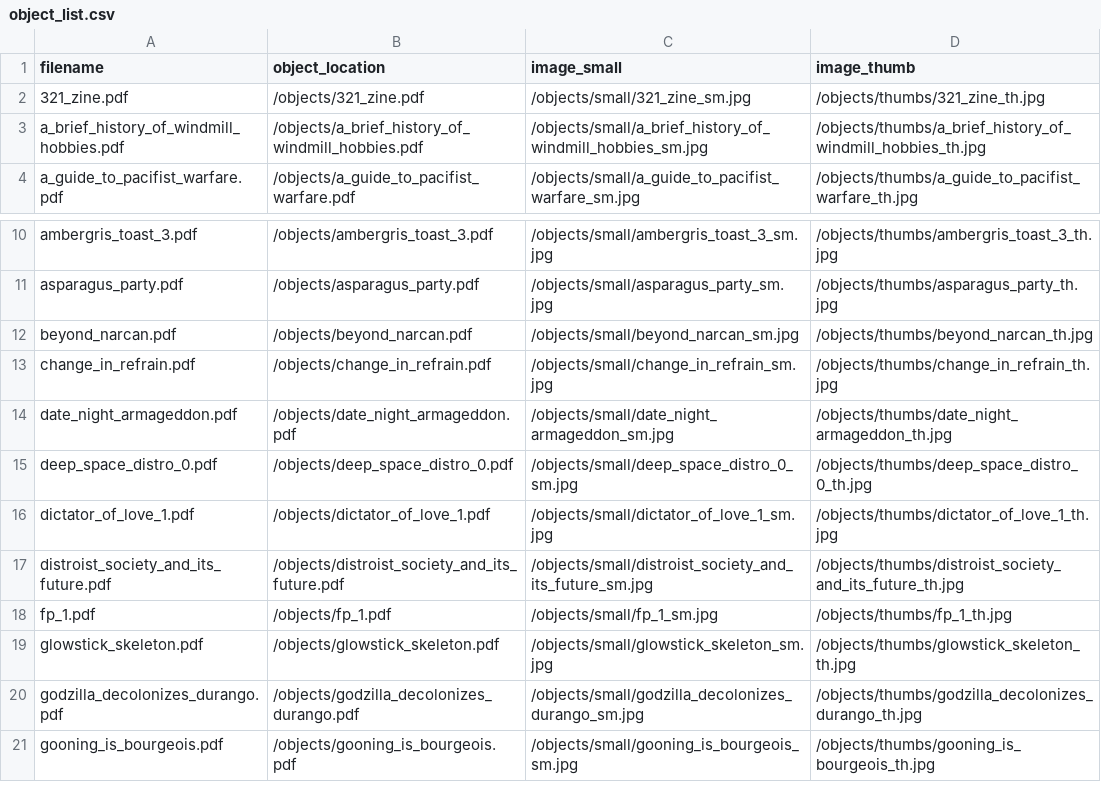
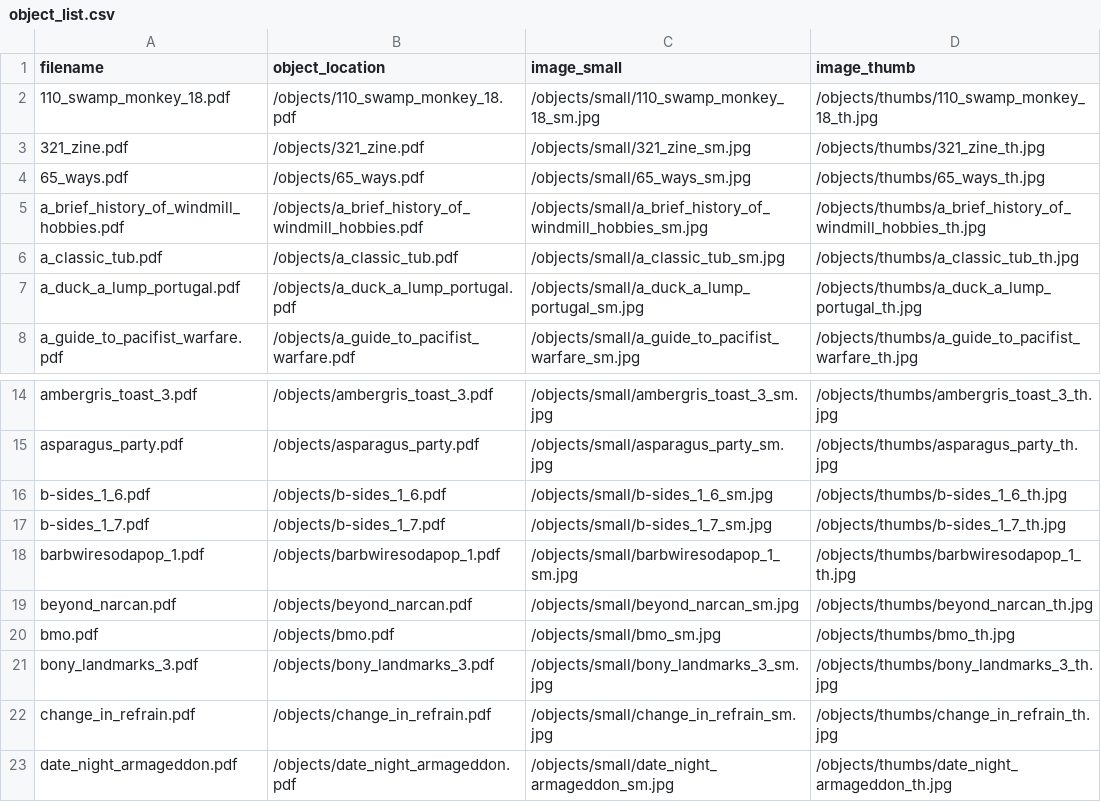
Before and after one commit to reynomage/tucson-zine-archive, a CSV file: objects/object_list.csv, drawn as a sheet; only a part is shown, gaps mark what is left out; the shorter side is filled out with more unchanged rows.

Commit message:
create object derivatives

```diff
--- a/objects/object_list.csv
+++ b/objects/object_list.csv
@@ -1,4 +1,8 @@
 filename,object_location,image_small,image_thumb
+110_swamp_monkey_18.pdf,/objects/110_swamp_monkey_18.pdf,/objects/small/110_swamp_monkey_18_sm.jpg,/objects/thumbs/110_swamp_monkey_18_th.jpg
 321_zine.pdf,/objects/321_zine.pdf,/objects/small/321_zine_sm.jpg,/objects/thumbs/321_zine_th.jpg
+65_ways.pdf,/objects/65_ways.pdf,/objects/small/65_ways_sm.jpg,/objects/thumbs/65_ways_th.jpg
 a_brief_history_of_windmill_hobbies.pdf,/objects/a_brief_history_of_windmill_hobbies.pdf,/objects/small/a_brief_history_of_windmill_hobbies_sm.jpg,/objects/thumbs/a_brief_history_of_windmill_hobbies_th.jpg
+a_classic_tub.pdf,/objects/a_classic_tub.pdf,/objects/small/a_classic_tub_sm.jpg,/objects/thumbs/a_classic_tub_th.jpg
+a_duck_a_lump_portugal.pdf,/objects/a_duck_a_lump_portugal.pdf,/objects/small/a_duck_a_lump_portugal_sm.jpg,/objects/thumbs/a_duck_a_lump_portugal_th.jpg
 a_guide_to_pacifist_warfare.pdf,/objects/a_guide_to_pacifist_warfare.pdf,/objects/small/a_guide_to_pacifist_warfare_sm.jpg,/objects/thumbs/a_guide_to_pacifist_warfare_th.jpg
@@ -11,3 +15,8 @@ ambergris_toast_3.pdf,/objects/ambergris_toast_3.pdf,/objects/small/ambergris_to
 asparagus_party.pdf,/objects/asparagus_party.pdf,/objects/small/asparagus_party_sm.jpg,/objects/thumbs/asparagus_party_th.jpg
+b-sides_1_6.pdf,/objects/b-sides_1_6.pdf,/objects/small/b-sides_1_6_sm.jpg,/objects/thumbs/b-sides_1_6_th.jpg
+b-sides_1_7.pdf,/objects/b-sides_1_7.pdf,/objects/small/b-sides_1_7_sm.jpg,/objects/thumbs/b-sides_1_7_th.jpg
+barbwiresodapop_1.pdf,/objects/barbwiresodapop_1.pdf,/objects/small/barbwiresodapop_1_sm.jpg,/objects/thumbs/barbwiresodapop_1_th.jpg
 beyond_narcan.pdf,/objects/beyond_narcan.pdf,/objects/small/beyond_narcan_sm.jpg,/objects/thumbs/beyond_narcan_th.jpg
+bmo.pdf,/objects/bmo.pdf,/objects/small/bmo_sm.jpg,/objects/thumbs/bmo_th.jpg
+bony_landmarks_3.pdf,/objects/bony_landmarks_3.pdf,/objects/small/bony_landmarks_3_sm.jpg,/objects/thumbs/bony_landmarks_3_th.jpg
 change_in_refrain.pdf,/objects/change_in_refrain.pdf,/objects/small/change_in_refrain_sm.jpg,/objects/thumbs/change_in_refrain_th.jpg
```
Also changed, not shown: 18 other files.
